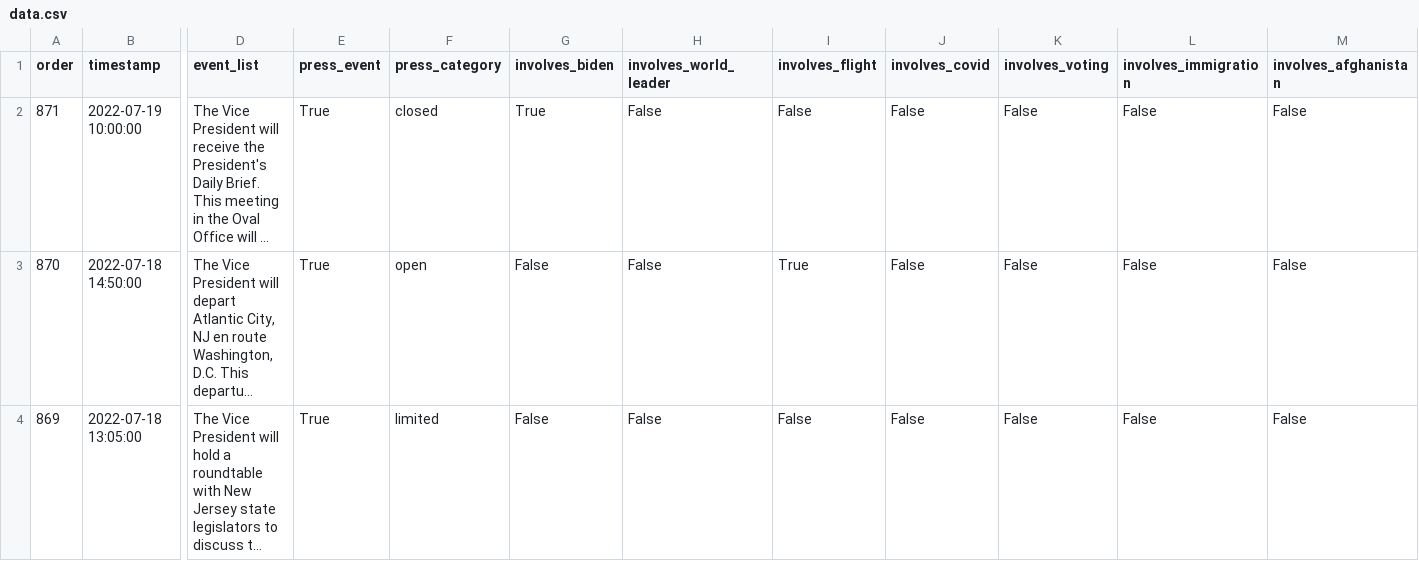
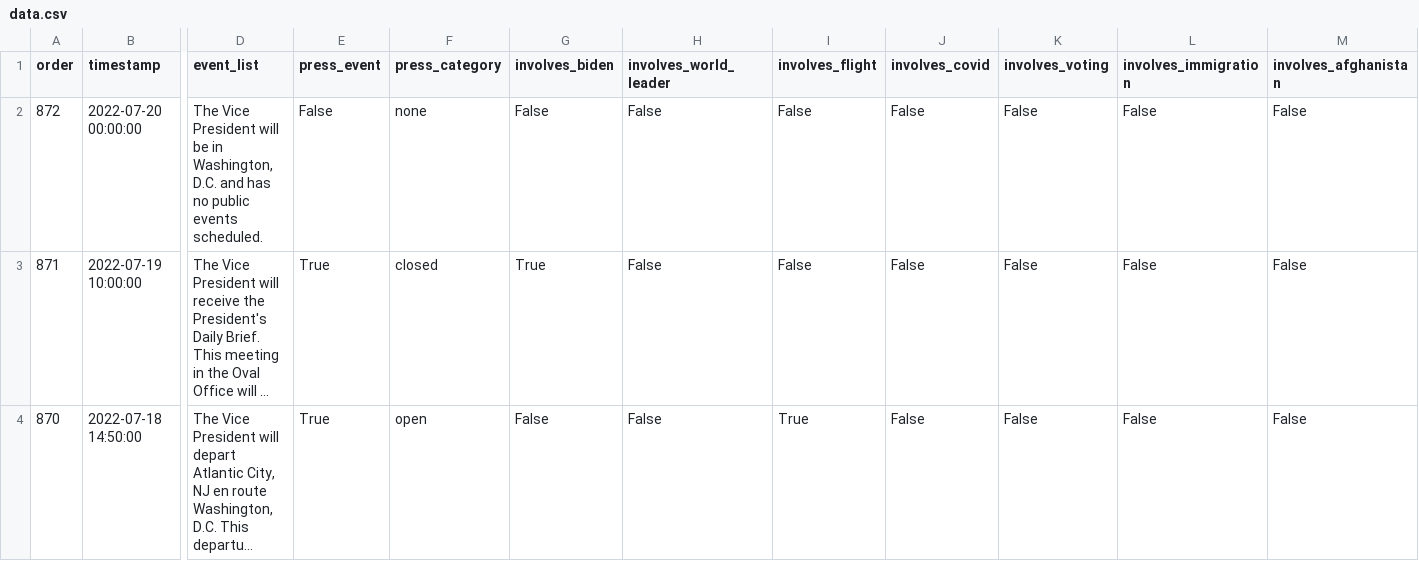
Before and after one commit to datadesk/kamala-harris-schedules, a CSV file: data.csv, drawn as a sheet; only a part is shown, gaps mark what is left out; the shorter side is filled out with more unchanged rows; long unchanged cells end in …; rows hold the shown columns only; the diff names each change by its address in the sheet, - before the commit and + after, or states it on an @@ line.

```diff
--- a/data.csv
+++ b/data.csv
+row 2: 872 | 2022-07-20 00:00:00 | The Vice President will be in Washington, D.C. and has no public events scheduled. | False | none | False | False | False | False | False | False | False
```
